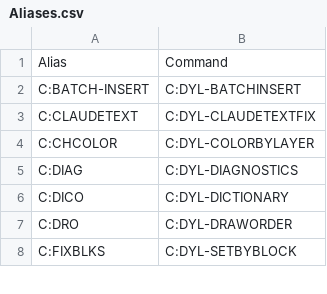
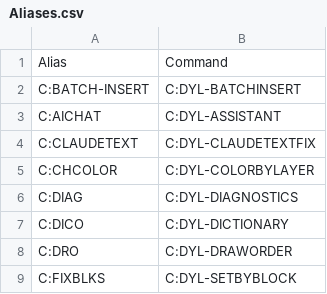
Before and after one commit to samagior/DynALisp.bundle, a CSV file: Contents/Resources/Aliases.csv, drawn as a sheet; only a part is shown; the diff names each change by its address in the sheet, - before the commit and + after, or states it on an @@ line.

```diff
--- a/Contents/Resources/Aliases.csv
+++ b/Contents/Resources/Aliases.csv
+row 3: C:AICHAT | C:DYL-ASSISTANT
```
Also changed, not shown: Contents/Resources/StartupSuite.csv, Installer/Ribbon/Ribbon.csv, 12 other files.
